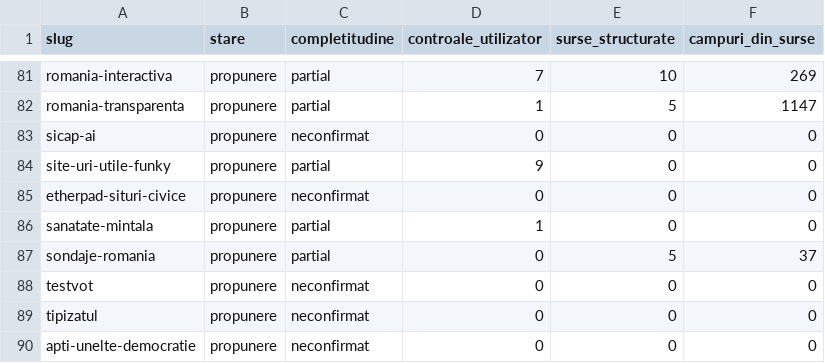
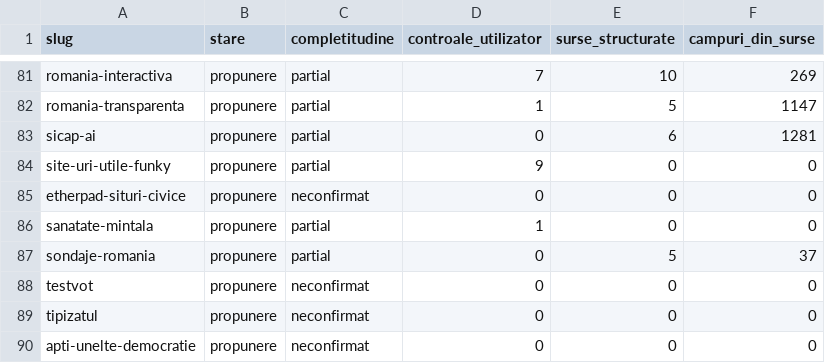
Before and after one commit to gov2-ro/awesome-civtech-ro, a CSV file: data/taxonomy-v2/observatii/inventare/rezumat.csv, drawn as a sheet; only a part is shown, gaps mark what is left out.

```diff
--- a/data/taxonomy-v2/observatii/inventare/rezumat.csv
+++ b/data/taxonomy-v2/observatii/inventare/rezumat.csv
@@ -82,3 +82,3 @@ romania-interactiva,propunere,partial,7,10,269
 romania-transparenta,propunere,partial,1,5,1147
-sicap-ai,propunere,neconfirmat,0,0,0
+sicap-ai,propunere,partial,0,6,1281
 site-uri-utile-funky,propunere,partial,9,0,0
```
Also changed, not shown: data/taxonomy-v2/observatii/inventare/jurnal-cereri.csv, 6 other files.
